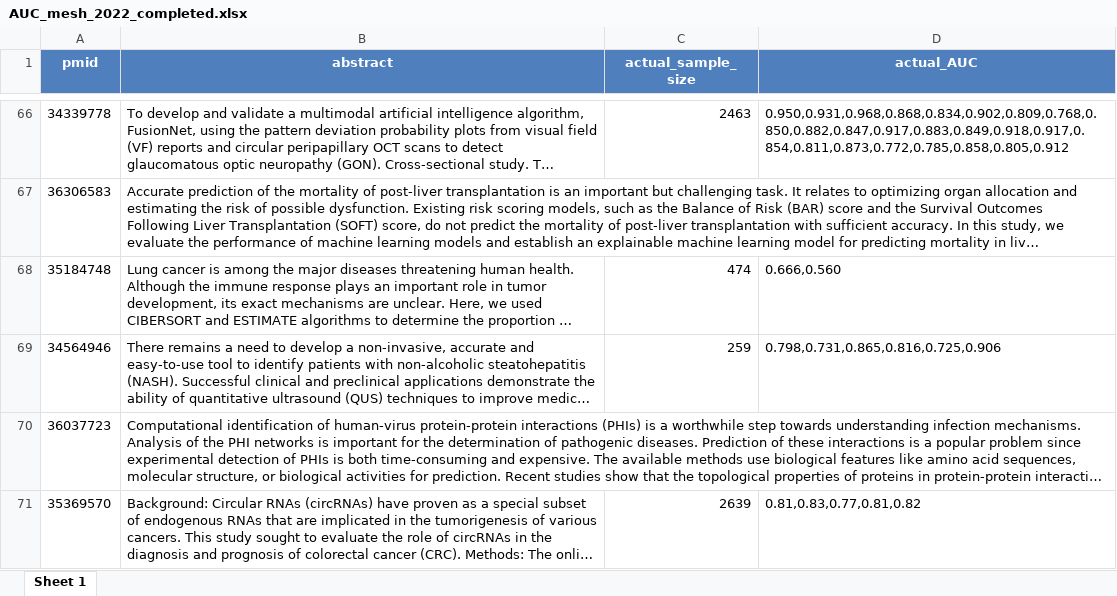
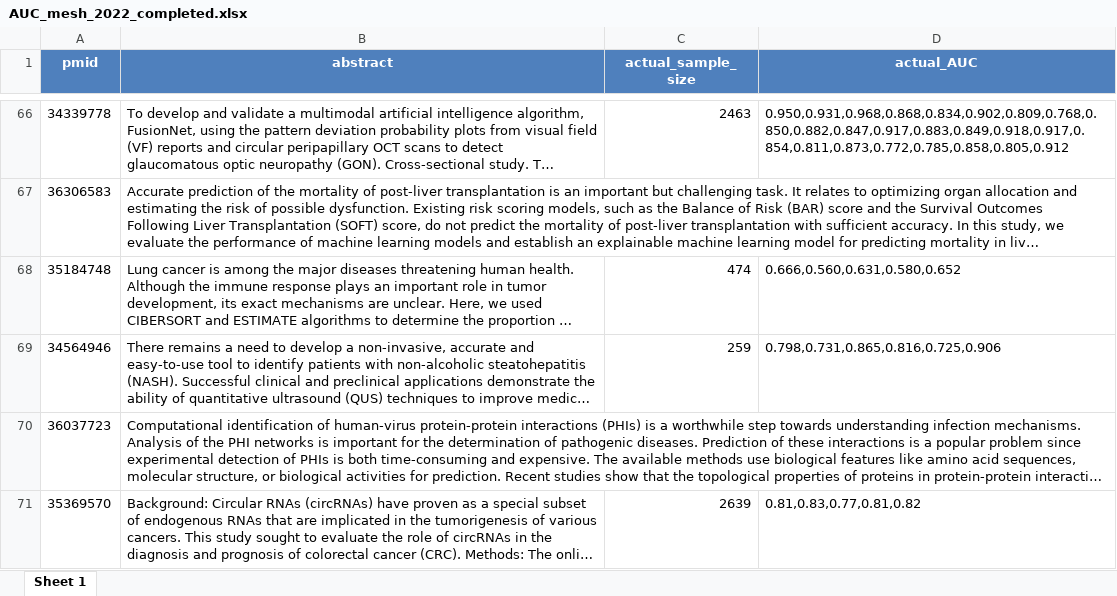
Before and after one commit to agbarnett/area_under_curve, an Excel workbook: validate/AUC_mesh_2022_completed.xlsx, sheet Sheet 1, drawn as a sheet; only a part is shown, gaps mark what is left out; long unchanged cells end in …; values as stored, in another font and other column widths than the file's, no borders; the diff covers the shown part only; the diff names each change by its address in the sheet, - before the commit and + after, or states it on an @@ line.

```diff
--- a/validate/AUC_mesh_2022_completed.xlsx (sheet Sheet 1)
+++ b/validate/AUC_mesh_2022_completed.xlsx (sheet Sheet 1)
-D68 (actual_AUC): 0.666,0.560
+D68 (actual_AUC): 0.666,0.560,0.631,0.580,0.652
```
Also changed, not shown: 5 edited cells elsewhere in this sheet, 16 other files.
